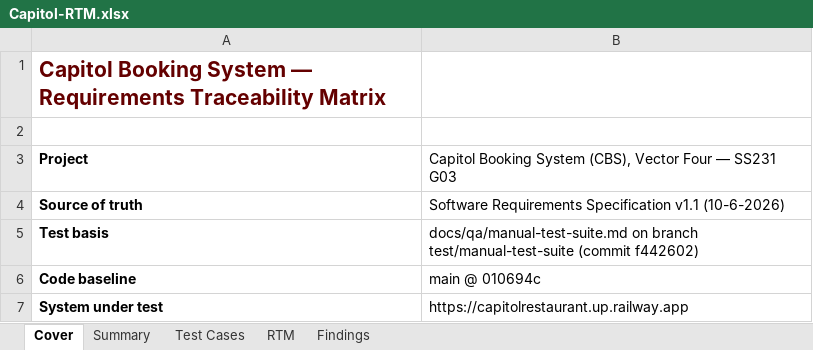
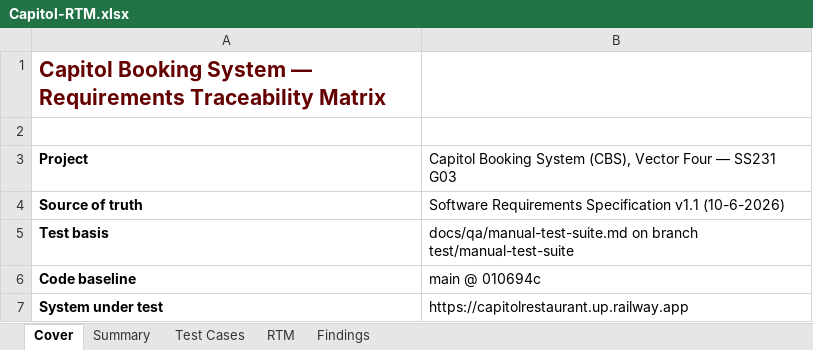
Before and after one commit to APC-SoCIT/APC_2026_2027_T1_SS231_G03-CapitolBookingSystem, an Excel workbook: docs/qa/Capitol-RTM.xlsx, sheet Cover, drawn as a sheet; only a part is shown; values as stored, in another font and other column widths than the file's, no borders; the diff names each change by its address in the sheet, - before the commit and + after, or states it on an @@ line.

```diff
--- a/docs/qa/Capitol-RTM.xlsx (sheet Cover)
+++ b/docs/qa/Capitol-RTM.xlsx (sheet Cover)
-B5: …branch test/manual-test-suite (commit f442602)
+B5: …branch test/manual-test-suite
```
Also changed, not shown: sheet Test Cases, sheet RTM, sheet Summary, sheet Findings, formulas that keep their value, 1 other file.
